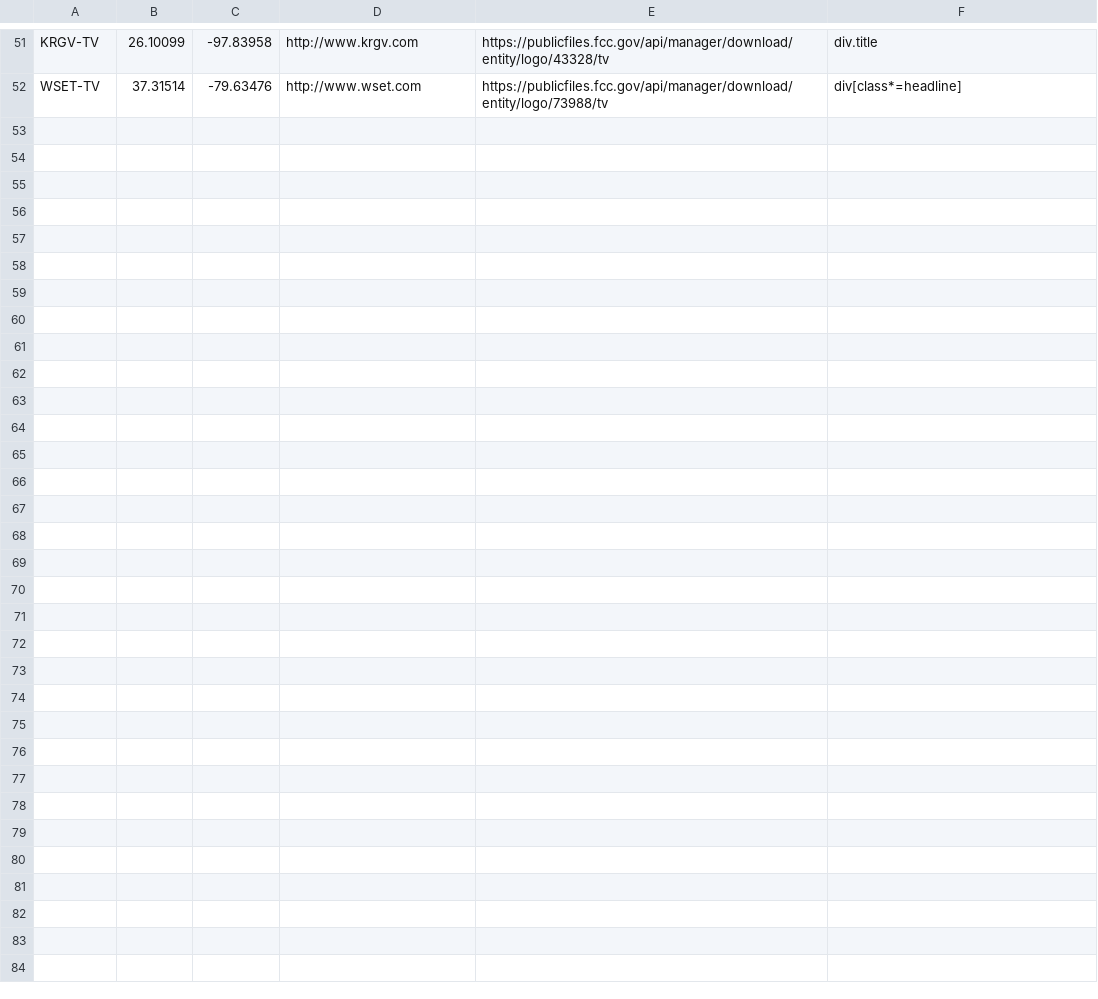
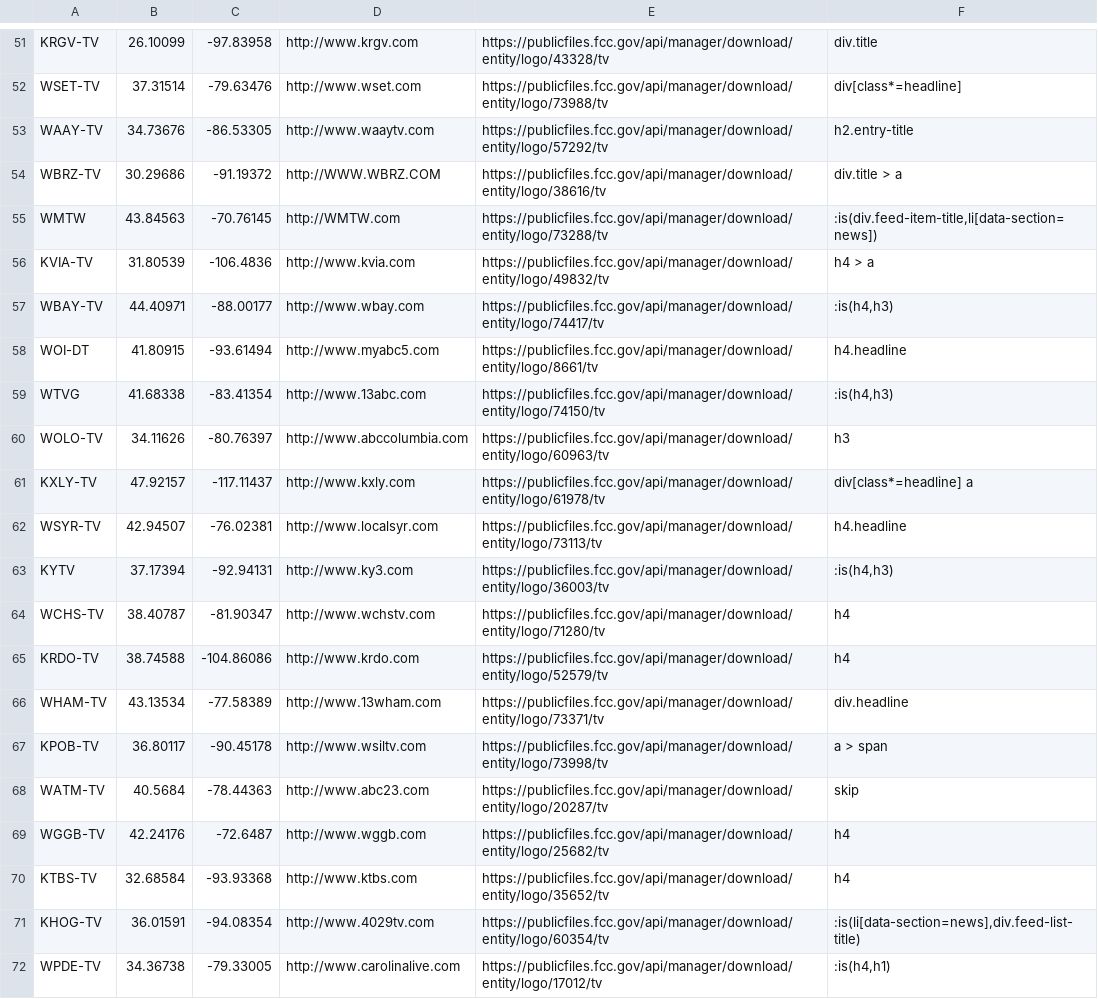
Before and after one commit to apottr/page_processor, a CSV file: aff-final.csv, drawn as a sheet; only a part is shown, gaps mark what is left out; the diff covers the shown part only.

```diff
--- a/aff-final.csv
+++ b/aff-final.csv
@@ -52 +52,21 @@ KRGV-TV,26.10099,-97.83958,http://www.krgv.com,https://publicfiles.fcc.gov/api/m
 WSET-TV,37.31514,-79.63476,http://www.wset.com,https://publicfiles.fcc.gov/api/manager/download/entity/logo/73988/tv,div[class*=headline]
+WAAY-TV,34.73676,-86.53305,http://www.waaytv.com,https://publicfiles.fcc.gov/api/manager/download/entity/logo/57292/tv,h2.entry-title
+WBRZ-TV,30.29686,-91.19372,http://WWW.WBRZ.COM,https://publicfiles.fcc.gov/api/manager/download/entity/logo/38616/tv,div.title > a
+WMTW,43.84563,-70.76145,http://WMTW.com,https://publicfiles.fcc.gov/api/manager/download/entity/logo/73288/tv,":is(div.feed-item-title,li[data-section=news])"
+KVIA-TV,31.80539,-106.4836,http://www.kvia.com,https://publicfiles.fcc.gov/api/manager/download/entity/logo/49832/tv,h4 > a
+WBAY-TV,44.40971,-88.00177,http://www.wbay.com,https://publicfiles.fcc.gov/api/manager/download/entity/logo/74417/tv,":is(h4,h3)"
+WOI-DT,41.80915,-93.61494,http://www.myabc5.com,https://publicfiles.fcc.gov/api/manager/download/entity/logo/8661/tv,h4.headline
+WTVG,41.68338,-83.41354,http://www.13abc.com,https://publicfiles.fcc.gov/api/manager/download/entity/logo/74150/tv,":is(h4,h3)"
+WOLO-TV,34.11626,-80.76397,http://www.abccolumbia.com,https://publicfiles.fcc.gov/api/manager/download/entity/logo/60963/tv,h3
+KXLY-TV,47.92157,-117.11437,http://www.kxly.com,https://publicfiles.fcc.gov/api/manager/download/entity/logo/61978/tv,div[class*=headline] a
+WSYR-TV,42.94507,-76.02381,http://www.localsyr.com,https://publicfiles.fcc.gov/api/manager/download/entity/logo/73113/tv,h4.headline
+KYTV,37.17394,-92.94131,http://www.ky3.com,https://publicfiles.fcc.gov/api/manager/download/entity/logo/36003/tv,":is(h4,h3)"
+WCHS-TV,38.40787,-81.90347,http://www.wchstv.com,https://publicfiles.fcc.gov/api/manager/download/entity/logo/71280/tv,h4
+KRDO-TV,38.74588,-104.86086,http://www.krdo.com,https://publicfiles.fcc.gov/api/manager/download/entity/logo/52579/tv,h4
+WHAM-TV,43.13534,-77.58389,http://www.13wham.com,https://publicfiles.fcc.gov/api/manager/download/entity/logo/73371/tv,div.headline
+KPOB-TV,36.80117,-90.45178,http://www.wsiltv.com,https://publicfiles.fcc.gov/api/manager/download/entity/logo/73998/tv,a > span
+WATM-TV,40.5684,-78.44363,http://www.abc23.com,https://publicfiles.fcc.gov/api/manager/download/entity/logo/20287/tv,skip
+WGGB-TV,42.24176,-72.6487,http://www.wggb.com,https://publicfiles.fcc.gov/api/manager/download/entity/logo/25682/tv,h4
+KTBS-TV,32.68584,-93.93368,http://www.ktbs.com,https://publicfiles.fcc.gov/api/manager/download/entity/logo/35652/tv,h4
+KHOG-TV,36.01591,-94.08354,http://www.4029tv.com,https://publicfiles.fcc.gov/api/manager/download/entity/logo/60354/tv,":is(li[data-section=news],div.feed-list-title)"
+WPDE-TV,34.36738,-79.33005,http://www.carolinalive.com,https://publicfiles.fcc.gov/api/manager/download/entity/logo/17012/tv,":is(h4,h1)"
```
Also changed, not shown: 10 added rows elsewhere in this file, affiliate.csv, 2 other files.
